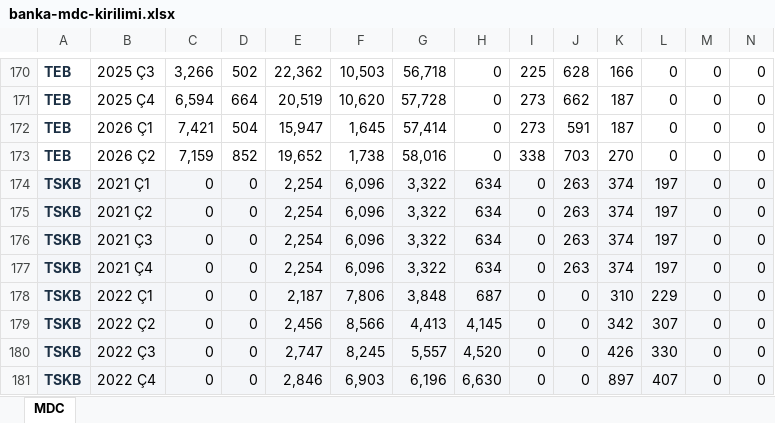
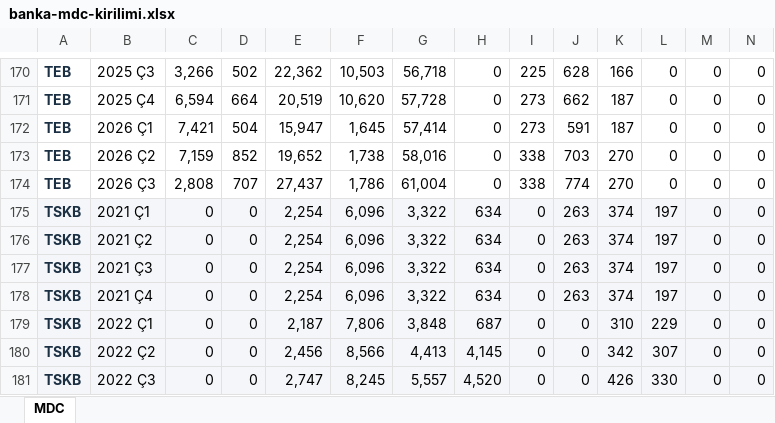
Before and after one commit to sabacanli/ekonomik-veriler-dashboard, an Excel workbook: site/data/banka-mdc-kirilimi.xlsx, sheet MDC, drawn as a sheet; only a part is shown, gaps mark what is left out; the shorter side is filled out with more unchanged rows; values as stored, in another font and other column widths than the file's, no borders; rows hold the shown columns only; the diff names each change by its address in the sheet, - before the commit and + after, or states it on an @@ line.

```diff
--- a/site/data/banka-mdc-kirilimi.xlsx (sheet MDC)
+++ b/site/data/banka-mdc-kirilimi.xlsx (sheet MDC)
+row 174: TEB | 2026 Ç3 | 2,808 | 707 | 27,437 | 1,786 | 61,004 | 0 | 338 | 774 | 270 | 0 | 0 | 0
```
Also changed, not shown: 3 other files.
